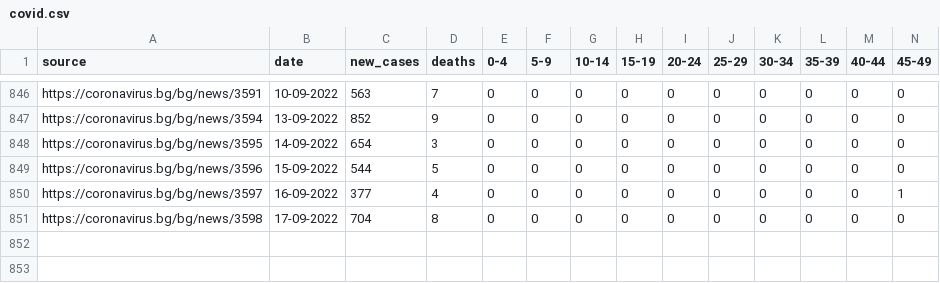
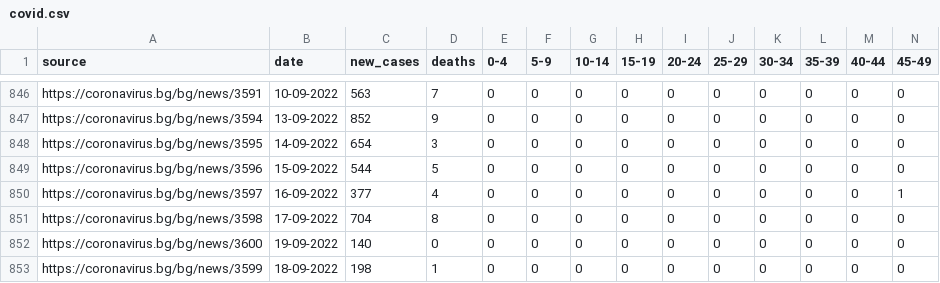
Before and after one commit to georgethebeatle/scrapecorona, a CSV file: covid.csv, drawn as a sheet; only a part is shown, gaps mark what is left out; rows hold the shown columns only; the diff names each change by its address in the sheet, - before the commit and + after, or states it on an @@ line.

Commit message:
Update data

```diff
--- a/covid.csv
+++ b/covid.csv
+row 852: https://coronavirus.bg/bg/news/3600 | 19-09-2022 | 140 | 0 | 0 | 0 | 0 | 0 | 0 | 0 | 0 | 0 | 0 | 0
+row 853: https://coronavirus.bg/bg/news/3599 | 18-09-2022 | 198 | 1 | 0 | 0 | 0 | 0 | 0 | 0 | 0 | 0 | 0 | 0
```
Also changed, not shown: 2 other files.
